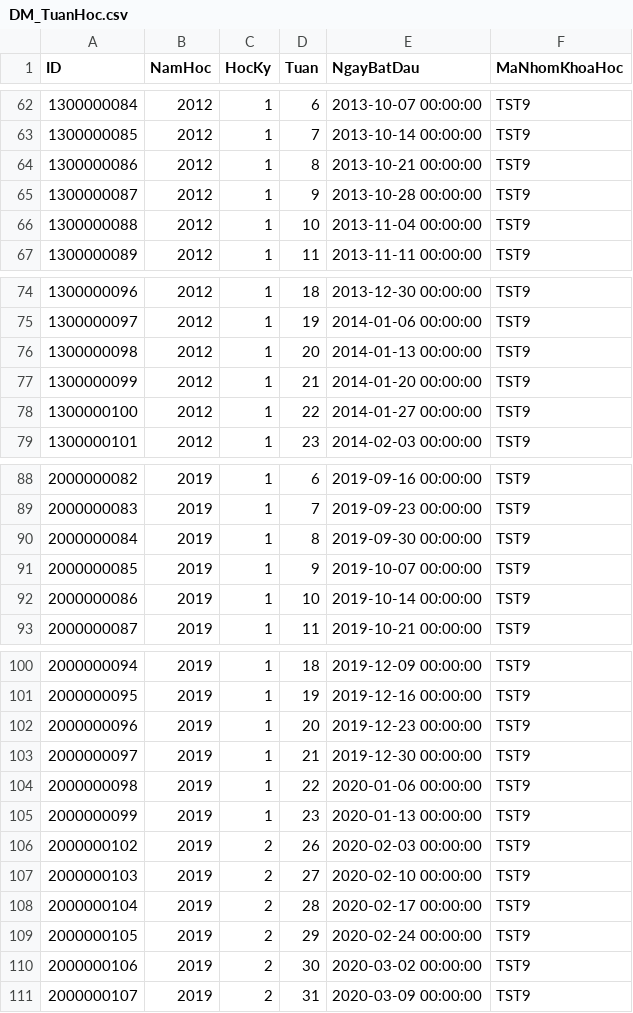
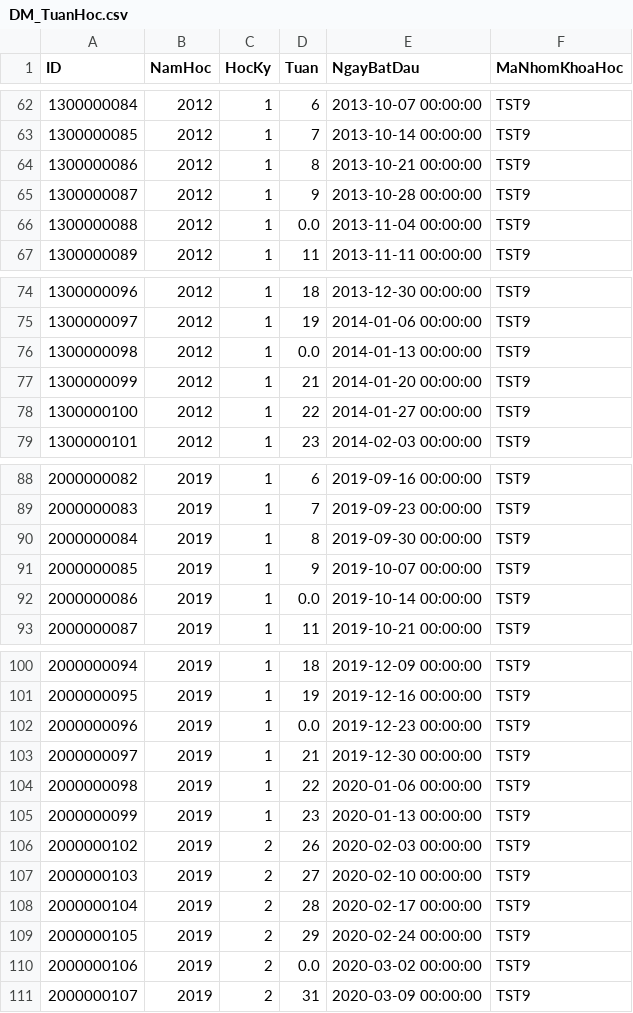
Before and after one commit to lvluat/emis_data, a CSV file: DM_TuanHoc.csv, drawn as a sheet; only a part is shown, gaps mark what is left out; the diff covers the shown part only; the diff names each change by its address in the sheet, - before the commit and + after, or states it on an @@ line.

```diff
--- a/DM_TuanHoc.csv
+++ b/DM_TuanHoc.csv
-D66 (Tuan): 10
+D66 (Tuan): 0.0
-D76 (Tuan): 20
+D76 (Tuan): 0.0
-D92 (Tuan): 10
+D92 (Tuan): 0.0
-D102 (Tuan): 20
+D102 (Tuan): 0.0
-D110 (Tuan): 30
+D110 (Tuan): 0.0
```
Also changed, not shown: 24 edited cells elsewhere in this file, DM_LopHoc.csv, EM_DT_ChuongTrinhDaoTao.csv, 4 other files.
